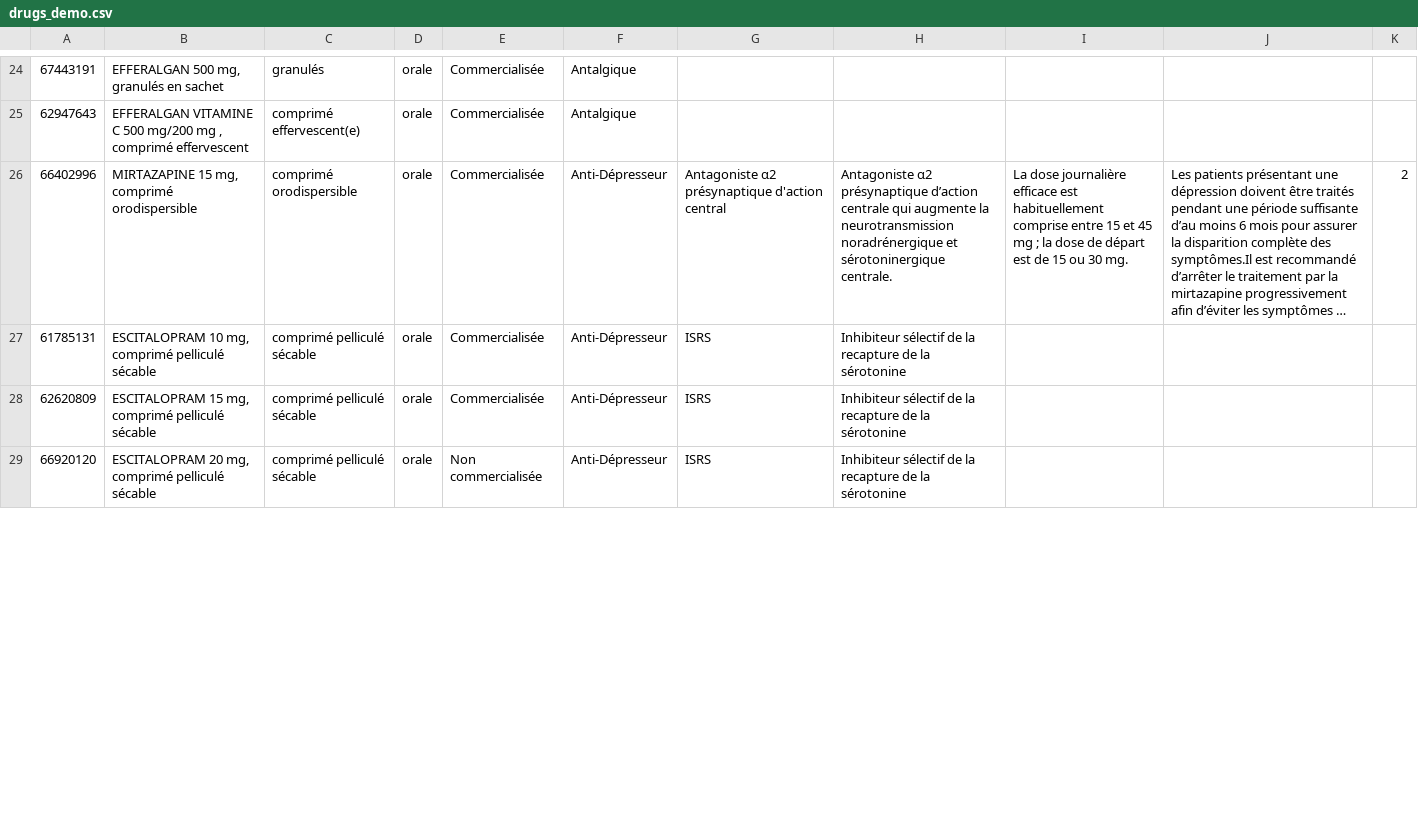
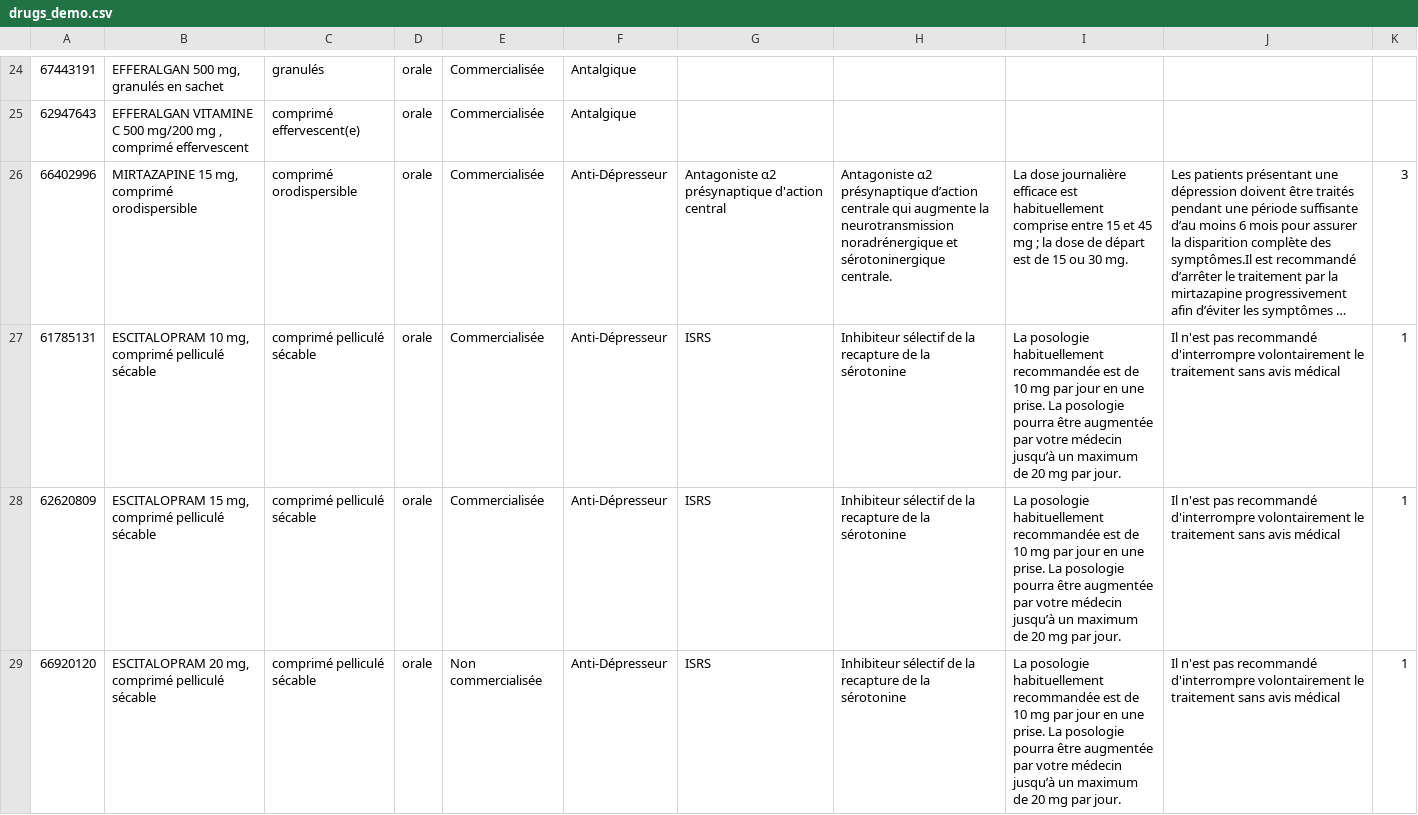
Before and after one commit to Farouk48/ruptcare, a CSV file: db/drugs_demo.csv, drawn as a sheet; only a part is shown, gaps mark what is left out; long unchanged cells end in …; the diff covers the shown part only; the diff names each change by its address in the sheet, - before the commit and + after, or states it on an @@ line.

Commit message:
drugs and pharmas set on seed

```diff
--- a/db/drugs_demo.csv
+++ b/db/drugs_demo.csv
-K26: 2
+K26: 3
-I27:I29: (empty)
+I27:I29: La posologie habituellement recommandée est de 10 mg par jour en une prise. La posologie pourra être augmentée par votre médecin jusqu’à un maximum de 20 mg par jour.
-J27:J29: (empty)
+J27:J29: Il n'est pas recommandé d'interrompre volontairement le traitement sans avis médical
-K27:K29: (empty)
+K27:K29: 1
```
Also changed, not shown: 20 edited cells elsewhere in this file, 1 other file.
